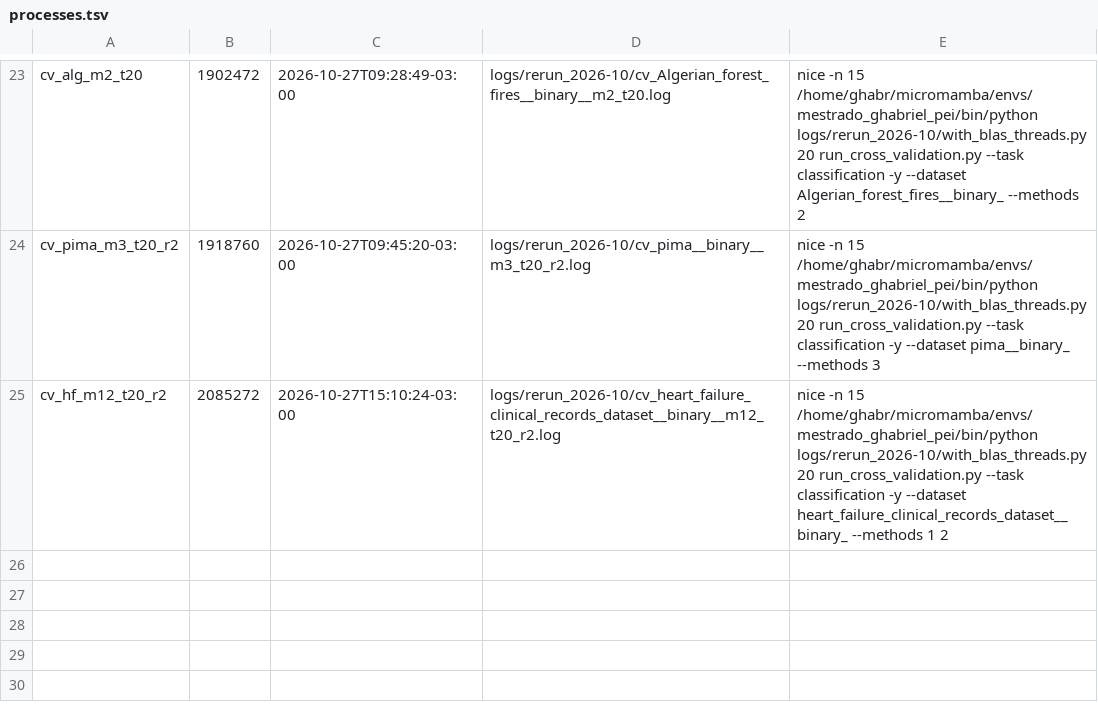
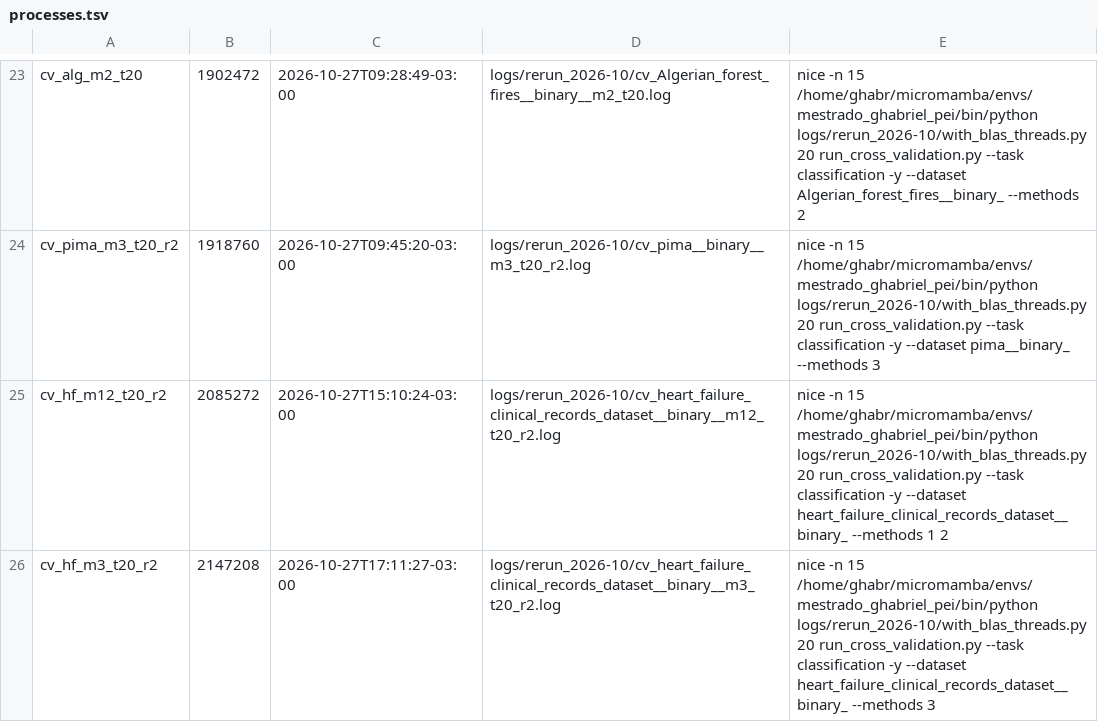
Before and after one commit to ghabriel-ags/WILCAR, a TSV file: logs/rerun_2026-10/processes.tsv, drawn as a sheet; only a part is shown, gaps mark what is left out; the diff names each change by its address in the sheet, - before the commit and + after, or states it on an @@ line.

```diff
--- a/logs/rerun_2026-10/processes.tsv
+++ b/logs/rerun_2026-10/processes.tsv
+row 26: cv_hf_m3_t20_r2 | 2147208 | 2026-10-27T17:11:27-03:00 | logs/rerun_2026-10/cv_heart_failure_clinical_records_dataset__binary__m3_t20_r2.log | nice -n 15 /home/ghabr/micromamba/envs/mestrado_ghabriel_pei/bin/python logs/rerun_2026-10/with_blas_threads.py 20 run_cross_validation.py --task classification -y --dataset heart_failure_clinical_records_dataset__binary_ --methods 3
```
Also changed, not shown: rerun_report/summary_kfold.csv, 6 other files.
